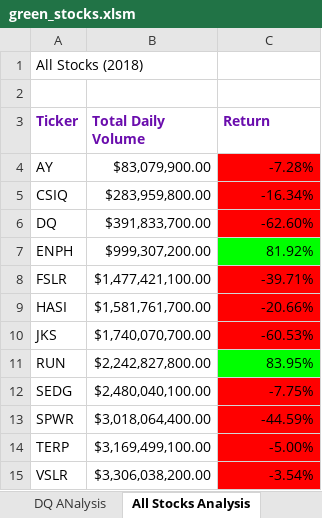
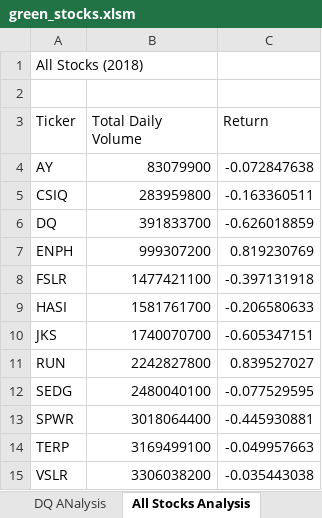
Before and after one commit to xenia-e/stock-analysis, an Excel workbook: green_stocks.xlsm, sheet All Stocks Analysis, drawn as a sheet; values as stored, in another font and other column widths than the file's, no borders; charts and pictures not drawn; the diff names each change by its address in the sheet, - before the commit and + after, or states it on an @@ line.

Commit message:
interactive elements add

```diff
--- a/green_stocks.xlsm (sheet All Stocks Analysis)
+++ b/green_stocks.xlsm (sheet All Stocks Analysis)
@@ A3:C3 bold: on → off, text colour: #6A0DAD → black @@
-B4 (Total Daily Volume): $83,079,900.00
+B4 (Total Daily Volume): 83079900
-C4 (Return): -7.28%
+C4 (Return): -0.072847638
-C4:C6 fill: #FF0000
+C4:C6 fill: none
-B5 (Total Daily Volume): $283,959,800.00
+B5 (Total Daily Volume): 283959800
-C5 (Return): -16.34%
+C5 (Return): -0.163360511
-B6 (Total Daily Volume): $391,833,700.00
+B6 (Total Daily Volume): 391833700
-C6 (Return): -62.60%
+C6 (Return): -0.626018859
-B7 (Total Daily Volume): $999,307,200.00
+B7 (Total Daily Volume): 999307200
-C7 (Return): 81.92%
+C7 (Return): 0.819230769
-C7 fill: #00FF00
+C7 fill: none
-B8 (Total Daily Volume): $1,477,421,100.00
+B8 (Total Daily Volume): 1477421100
-C8 (Return): -39.71%
+C8 (Return): -0.397131918
-C8:C10 fill: #FF0000
+C8:C10 fill: none
-B9 (Total Daily Volume): $1,581,761,700.00
+B9 (Total Daily Volume): 1581761700
-C9 (Return): -20.66%
+C9 (Return): -0.206580633
-B10 (Total Daily Volume): $1,740,070,700.00
+B10 (Total Daily Volume): 1740070700
-C10 (Return): -60.53%
+C10 (Return): -0.605347151
-B11 (Total Daily Volume): $2,242,827,800.00
+B11 (Total Daily Volume): 2242827800
-C11 (Return): 83.95%
+C11 (Return): 0.839527027
-C11 fill: #00FF00
+C11 fill: none
-B12 (Total Daily Volume): $2,480,040,100.00
+B12 (Total Daily Volume): 2480040100
-C12 (Return): -7.75%
+C12 (Return): -0.077529595
-C12:C15 fill: #FF0000
+C12:C15 fill: none
-B13 (Total Daily Volume): $3,018,064,400.00
+B13 (Total Daily Volume): 3018064400
-C13 (Return): -44.59%
+C13 (Return): -0.445930881
-B14 (Total Daily Volume): $3,169,499,100.00
+B14 (Total Daily Volume): 3169499100
-C14 (Return): -5.00%
+C14 (Return): -0.049957663
-B15 (Total Daily Volume): $3,306,038,200.00
+B15 (Total Daily Volume): 3306038200
-C15 (Return): -3.54%
+C15 (Return): -0.035443038
```
Also changed, not shown: sheet DQ ANalysis, charts or pictures.
